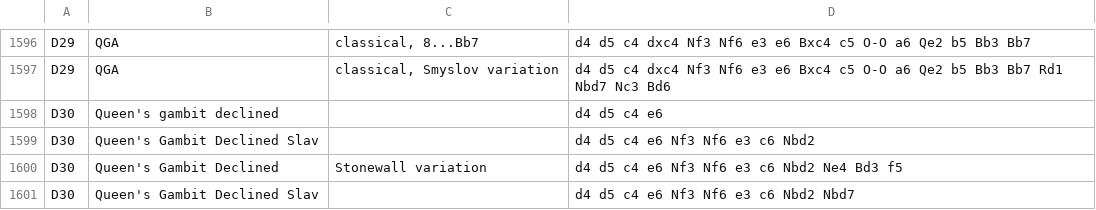
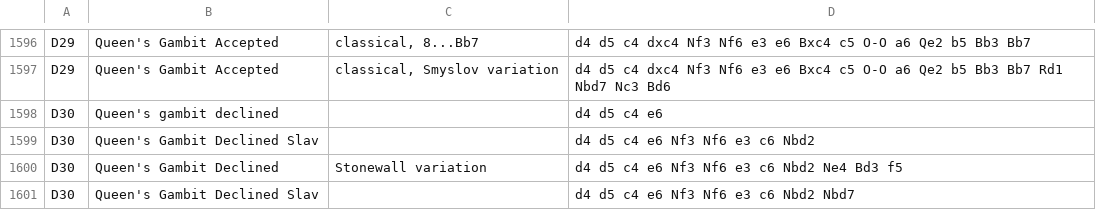
Before and after one commit to wolfraam/chess-game, a CSV file: src/main/resources/io/github/wolfraam/chessgame/opening/opening-book.csv, drawn as a sheet; only a part is shown, gaps mark what is left out; the diff covers the shown part only; the diff names each change by its address in the sheet, - before the commit and + after, or states it on an @@ line.

Commit message:
Queen's Gambit Accepted

```diff
--- a/src/main/resources/io/github/wolfraam/chessgame/opening/opening-book.csv
+++ b/src/main/resources/io/github/wolfraam/chessgame/opening/opening-book.csv
-B1596:B1597: QGA
+B1596:B1597: Queen's Gambit Accepted
```
Also changed, not shown: 27 edited cells elsewhere in this file, 1 other file.
